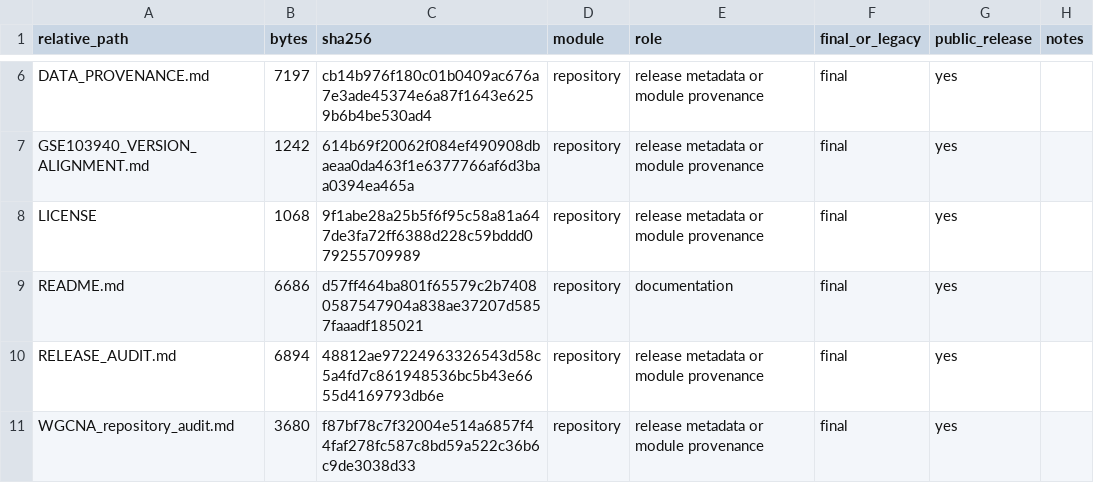
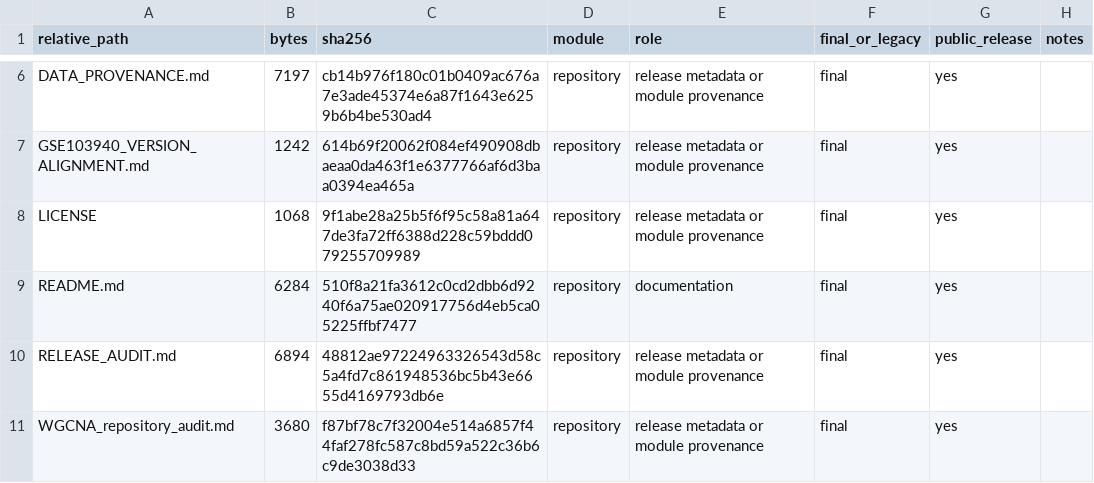
Before and after one commit to leehao-create/codonopsis-mountain-sickness-reproducibility, a CSV file: repository_file_manifest.csv, drawn as a sheet; only a part is shown, gaps mark what is left out.

Commit message:
Remove GSE103940 release warning from README

```diff
--- a/repository_file_manifest.csv
+++ b/repository_file_manifest.csv
@@ -8,3 +8,3 @@ GSE103940_VERSION_ALIGNMENT.md,1242,614b69f20062f084ef490908dbaeaa0da463f1e63777
 LICENSE,1068,9f1abe28a25b5f6f95c58a81a647de3fa72ff6388d228c59bddd079255709989,repository,release metadata or module provenance,final,yes,
-README.md,6686,d57ff464ba801f65579c2b74080587547904a838ae37207d5857faaadf185021,repository,documentation,final,yes,
+README.md,6284,510f8a21fa3612c0cd2dbb6d9240f6a75ae020917756d4eb5ca05225ffbf7477,repository,documentation,final,yes,
 RELEASE_AUDIT.md,6894,48812ae97224963326543d58c5a4fd7c861948536bc5b43e6655d4169793db6e,repository,release metadata or module provenance,final,yes,
```
Also changed, not shown: 2 other files.
